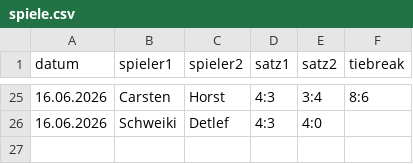
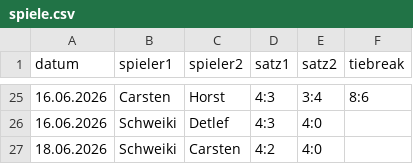
Before and after one commit to TCSuemmern/Vereinsliga, a CSV file: spiele.csv, drawn as a sheet; only a part is shown, gaps mark what is left out.

Commit message:
Aktualisieren von spiele.csv

```diff
--- a/spiele.csv
+++ b/spiele.csv
@@ -26 +26,2 @@ datum,spieler1,spieler2,satz1,satz2,tiebreak
 16.06.2026,Schweiki,Detlef,4:3,4:0,
+18.06.2026,Schweiki,Carsten,4:2,4:0,
```
